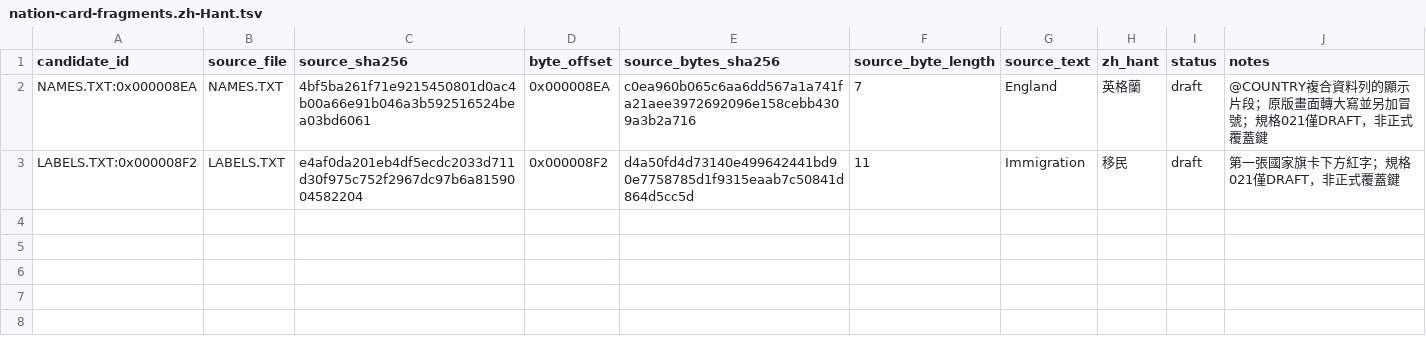
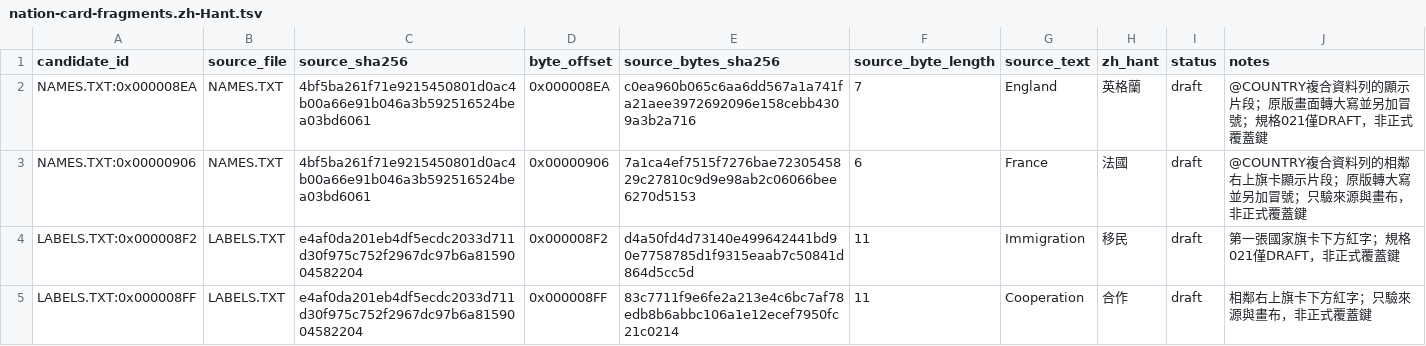
Before and after one commit to wicanr2/colonization_cht, a TSV file: text/nation-card-fragments.zh-Hant.tsv, drawn as a sheet.

Commit message:
research: trace adjacent nation card text to DOS sources

```diff
--- a/text/nation-card-fragments.zh-Hant.tsv
+++ b/text/nation-card-fragments.zh-Hant.tsv
@@ -2,2 +2,4 @@ candidate_id	source_file	source_sha256	byte_offset	source_bytes_sha256	source_by
 NAMES.TXT:0x000008EA	NAMES.TXT	4bf5ba261f71e9215450801d0ac4b00a66e91b046a3b592516524bea03bd6061	0x000008EA	c0ea960b065c6aa6dd567a1a741fa21aee3972692096e158cebb4309a3b2a716	7	England	英格蘭	draft	@COUNTRY複合資料列的顯示片段；原版畫面轉大寫並另加冒號；規格021僅DRAFT，非正式覆蓋鍵
+NAMES.TXT:0x00000906	NAMES.TXT	4bf5ba261f71e9215450801d0ac4b00a66e91b046a3b592516524bea03bd6061	0x00000906	7a1ca4ef7515f7276bae7230545829c27810c9d9e98ab2c06066bee6270d5153	6	France	法國	draft	@COUNTRY複合資料列的相鄰右上旗卡顯示片段；原版轉大寫並另加冒號；只驗來源與畫布，非正式覆蓋鍵
 LABELS.TXT:0x000008F2	LABELS.TXT	e4af0da201eb4df5ecdc2033d711d30f975c752f2967dc97b6a8159004582204	0x000008F2	d4a50fd4d73140e499642441bd90e7758785d1f9315eaab7c50841d864d5cc5d	11	Immigration	移民	draft	第一張國家旗卡下方紅字；規格021僅DRAFT，非正式覆蓋鍵
+LABELS.TXT:0x000008FF	LABELS.TXT	e4af0da201eb4df5ecdc2033d711d30f975c752f2967dc97b6a8159004582204	0x000008FF	83c7711f9e6fe2a213e4c6bc7af78edb8b6abbc106a1e12ecef7950fc21c0214	11	Cooperation	合作	draft	相鄰右上旗卡下方紅字；只驗來源與畫布，非正式覆蓋鍵
```
Also changed, not shown: 9 other files.
